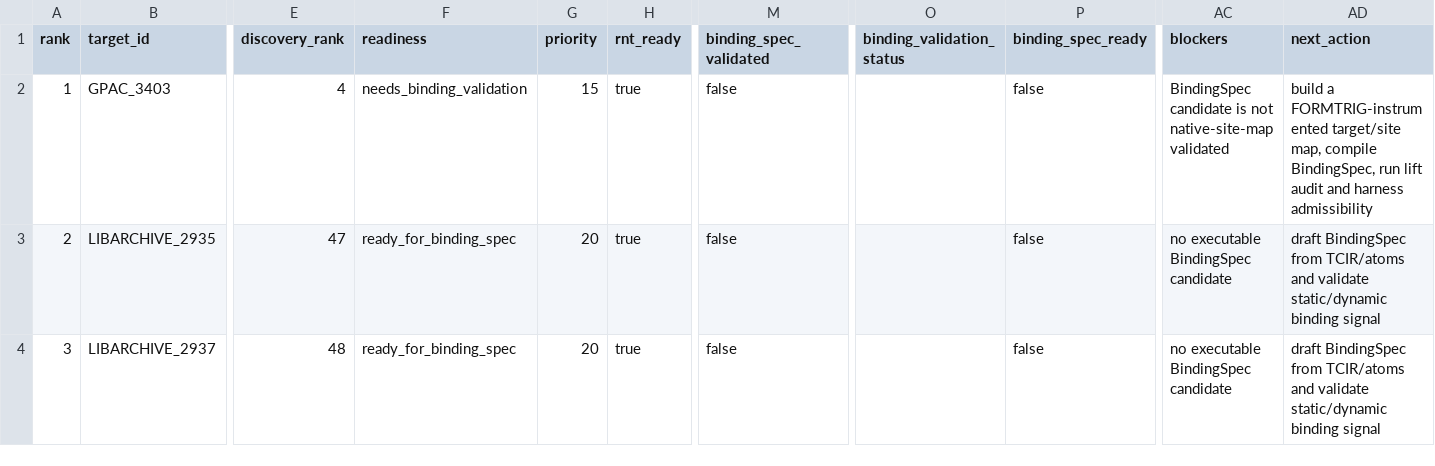
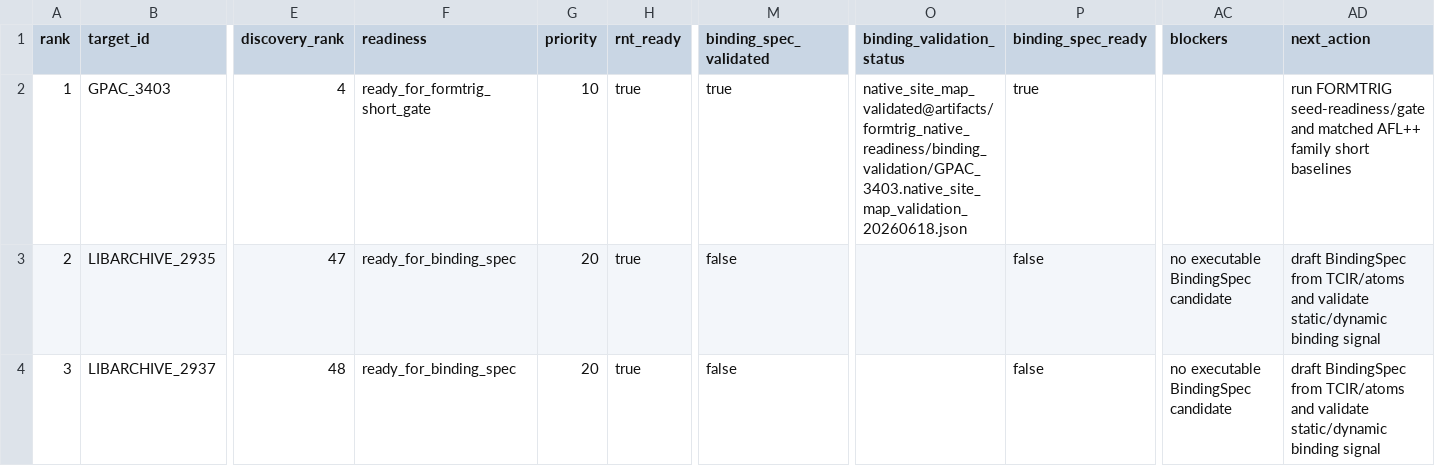
Before and after one commit to Ssh1y/FORMTRIG, a CSV file: artifacts/formtrig_native_readiness/real_cve_readiness_20260618.csv, drawn as a sheet; only a part is shown, gaps mark what is left out; the diff names each change by its address in the sheet, - before the commit and + after, or states it on an @@ line.

Commit message:
Validate GPAC3403 BindingSpec on native site map

```diff
--- a/artifacts/formtrig_native_readiness/real_cve_readiness_20260618.csv
+++ b/artifacts/formtrig_native_readiness/real_cve_readiness_20260618.csv
-F2 (readiness): needs_binding_validation
+F2 (readiness): ready_for_formtrig_short_gate
-G2 (priority): 15
+G2 (priority): 10
-M2 (binding_spec_validated): false
+M2 (binding_spec_validated): true
-O2 (binding_validation_status): (empty)
+O2 (binding_validation_status): native_site_map_validated@artifacts/formtrig_native_readiness/binding_validation/GPAC_3403.native_site_map_validation_20260618.json
-P2 (binding_spec_ready): false
+P2 (binding_spec_ready): true
-AC2 (blockers): BindingSpec candidate is not native-site-map validated
+AC2 (blockers): (empty)
-AD2 (next_action): build a FORMTRIG-instrumented target/site map, compile BindingSpec, run lift audit and harness admissibility
+AD2 (next_action): run FORMTRIG seed-readiness/gate and matched AFL++ family short baselines
```
Also changed, not shown: 6 other files.
